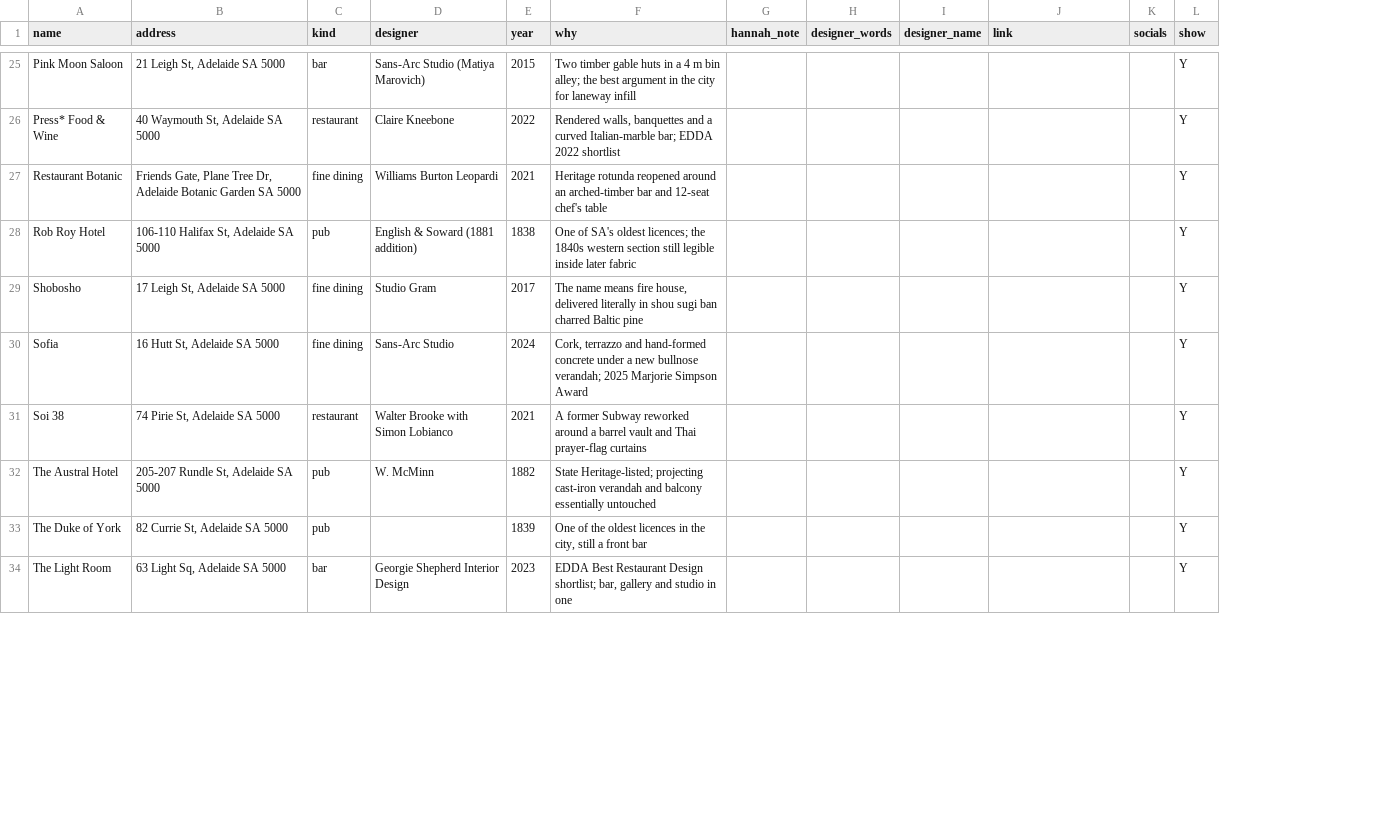
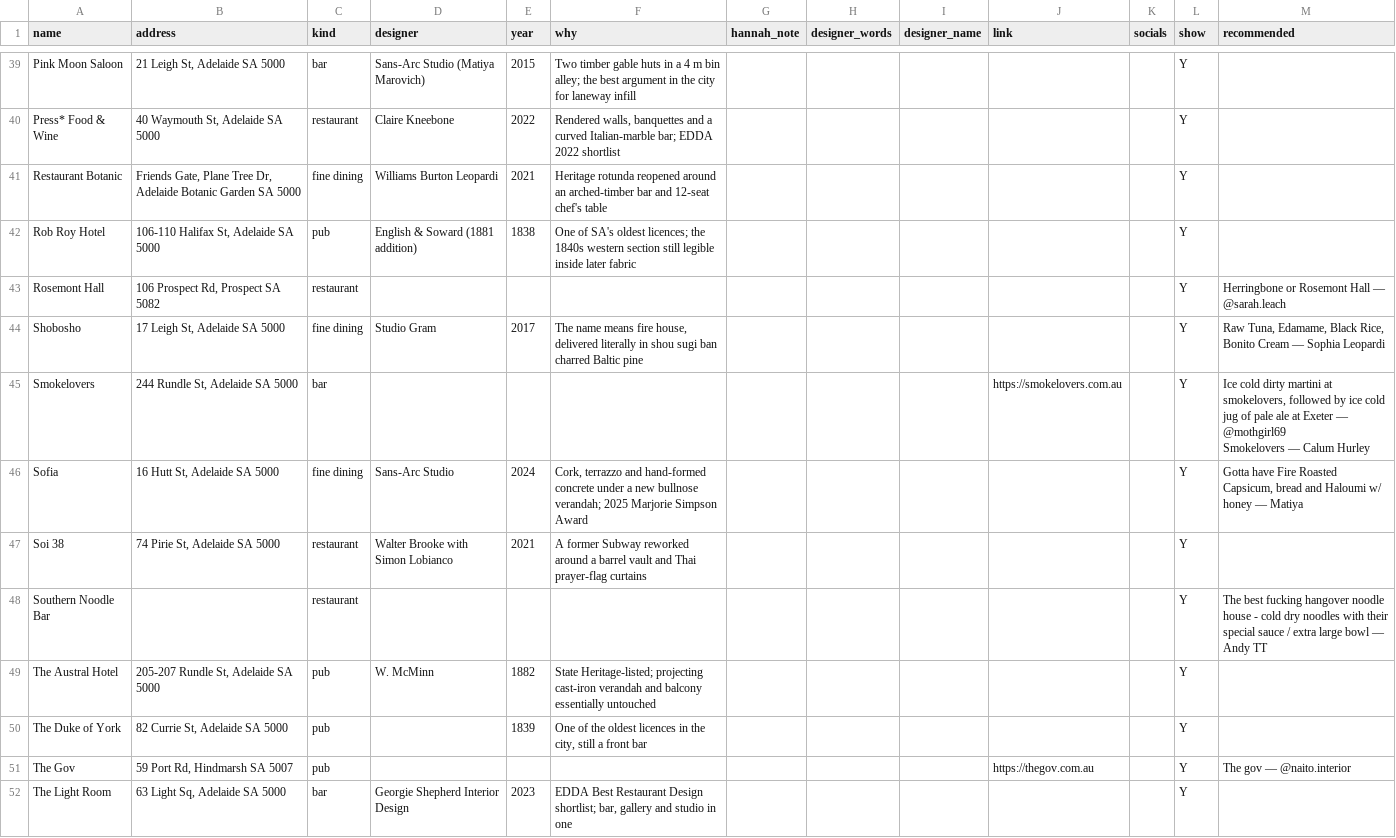
Before and after one commit to apenning-hub/adw-website, a CSV file: src/_data/picks-2026.csv, drawn as a sheet; only a part is shown, gaps mark what is left out; ↵ is a line break in a cell; the diff covers the shown part only; the diff names each change by its address in the sheet, - before the commit and + after, or states it on an @@ line.

```diff
--- a/src/_data/picks-2026.csv
+++ b/src/_data/picks-2026.csv
+column M (recommended), row 44: Raw Tuna, Edamame, Black Rice, Bonito Cream — Sophia Leopardi; row 46: Gotta have Fire Roasted Capsicum, bread and Haloumi w/ honey — Matiya
+row 43: Rosemont Hall | 106 Prospect Rd, Prospect SA 5082 | restaurant |  |  |  |  |  |  |  |  | Y | Herringbone or Rosemont Hall — @sarah.leach
+row 45: Smokelovers | 244 Rundle St, Adelaide SA 5000 | bar |  |  |  |  |  |  | https://smokelovers.com.au |  | Y | Ice cold dirty martini at smokelovers, followed by ice cold jug of pale ale at Exeter — @mothgirl69 ↵ Smokelovers — Calum Hurley
+row 48: Southern Noodle Bar |  | restaurant |  |  |  |  |  |  |  |  | Y | The best fucking hangover noodle house - cold dry noodles with their special sauce / extra large bowl — Andy TT
+row 51: The Gov | 59 Port Rd, Hindmarsh SA 5007 | pub |  |  |  |  |  |  | https://thegov.com.au |  | Y | The gov — @naito.interior
```
Also changed, not shown: 19 added rows and 2 edited cells elsewhere in this file, 1 other file.
